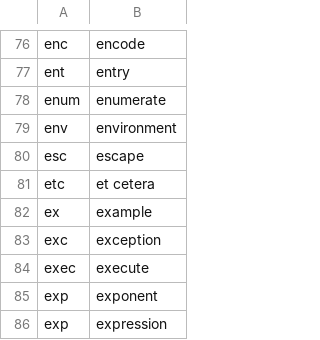
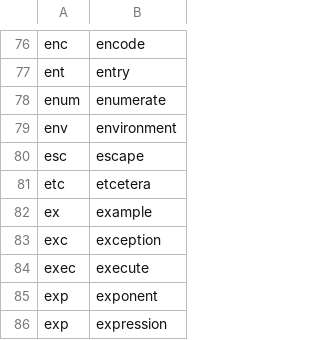
Before and after one commit to downscore/eam-talon, a CSV file: settings/abbreviate.csv, drawn as a sheet; only a part is shown, gaps mark what is left out.

```diff
--- a/settings/abbreviate.csv
+++ b/settings/abbreviate.csv
@@ -80,3 +80,3 @@ env,environment
 esc,escape
-etc,et cetera
+etc,etcetera
 ex,example
```
Also changed, not shown: settings/additional_words.csv, 4 other files.
